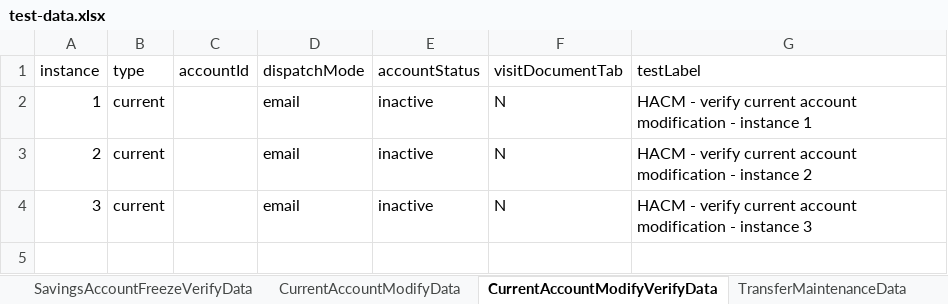
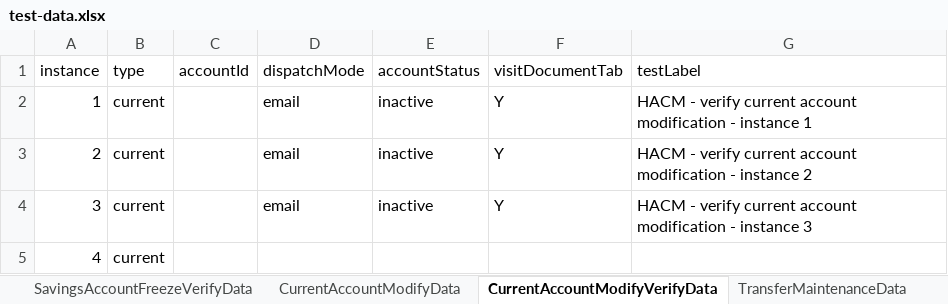
Before and after one commit to upamulapati/Clarien-Automation, an Excel workbook: data/test-data.xlsx, sheet CurrentAccountModifyVerifyData, drawn as a sheet; values as stored, in another font and other column widths than the file's, no borders; the diff names each change by its address in the sheet, - before the commit and + after, or states it on an @@ line.

Commit message:
Implemented CIF Corporate with 300 plus fields via excel data driven approach

```diff
--- a/data/test-data.xlsx (sheet CurrentAccountModifyVerifyData)
+++ b/data/test-data.xlsx (sheet CurrentAccountModifyVerifyData)
-F2:F4 (visitDocumentTab): N
+F2:F4 (visitDocumentTab): Y
+row 5: 4 | current
```
Also changed, not shown: sheet CRM, sheet SavingsAccountModifyData, sheet FlowConfig, sheet TransferMaintenanceData, sheet term_deposits, sheet topup_deposits, 2 more sheets, other sheet tabs, 33 other files.
